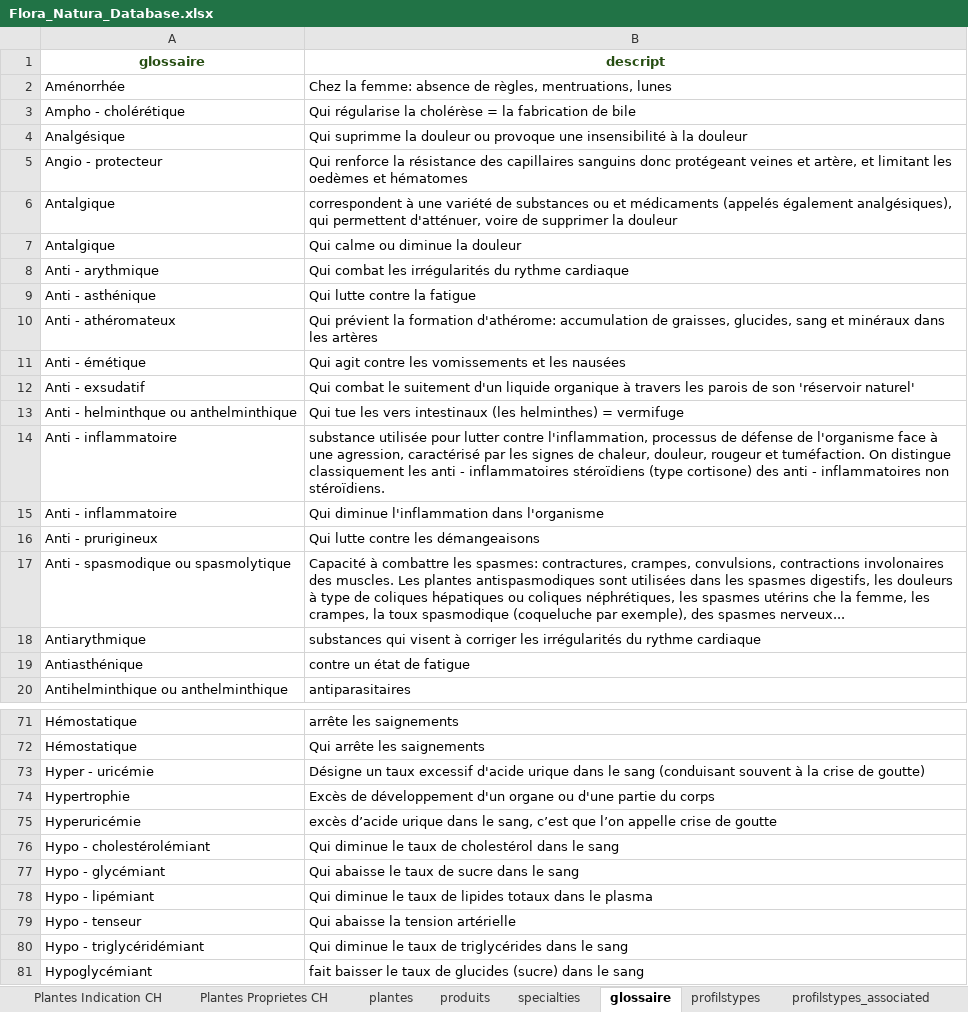
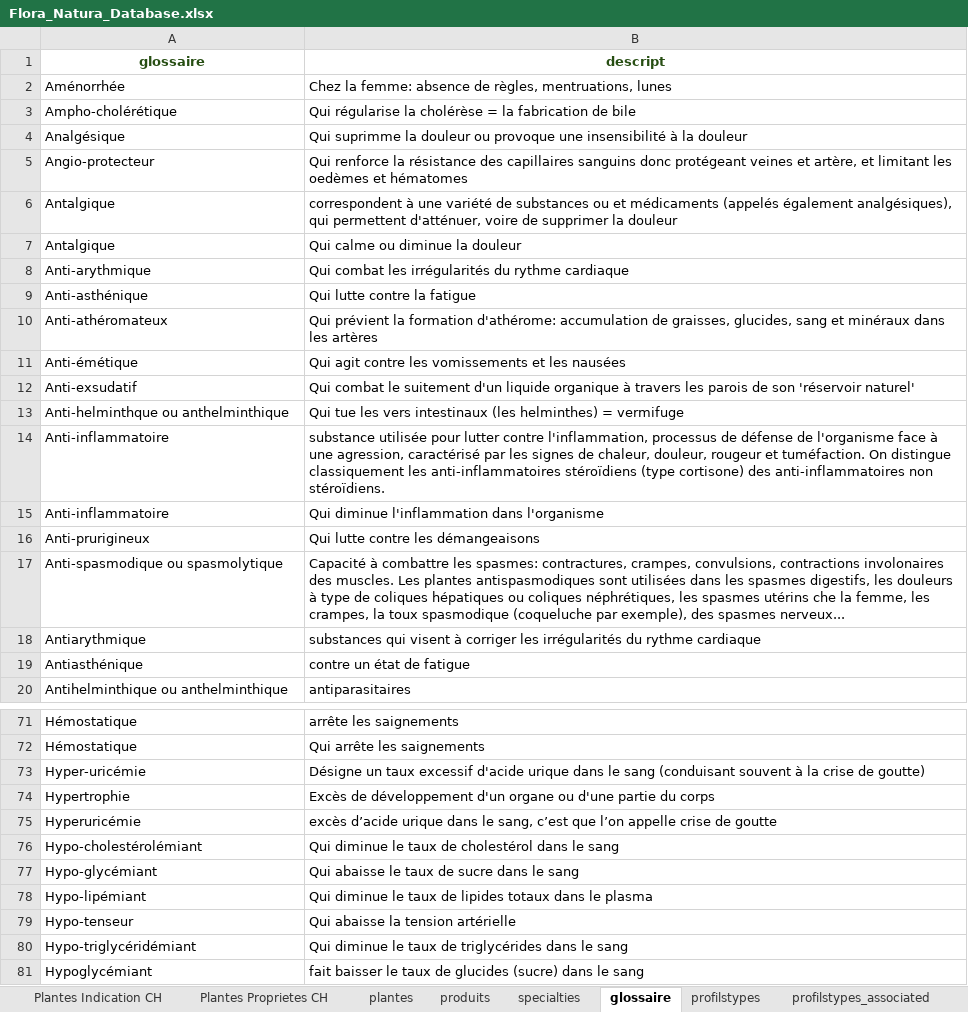
Before and after one commit to phuonght28/NaturalFloral, an Excel workbook: src/parsers/Flora_Natura_Database.xlsx, sheet glossaire, drawn as a sheet; only a part is shown, gaps mark what is left out; values as stored, in another font and other column widths than the file's, no borders; charts and pictures not drawn; the diff covers the shown part only; the diff names each change by its address in the sheet, - before the commit and + after, or states it on an @@ line.

```diff
--- a/src/parsers/Flora_Natura_Database.xlsx (sheet glossaire)
+++ b/src/parsers/Flora_Natura_Database.xlsx (sheet glossaire)
-A3 (glossaire): Ampho - cholérétique
+A3 (glossaire): Ampho-cholérétique
-A5 (glossaire): Angio - protecteur
+A5 (glossaire): Angio-protecteur
-A8 (glossaire): Anti - arythmique
+A8 (glossaire): Anti-arythmique
-A9 (glossaire): Anti - asthénique
+A9 (glossaire): Anti-asthénique
-A10 (glossaire): Anti - athéromateux
+A10 (glossaire): Anti-athéromateux
-A11 (glossaire): Anti - émétique
+A11 (glossaire): Anti-émétique
-A12 (glossaire): Anti - exsudatif
+A12 (glossaire): Anti-exsudatif
-A13 (glossaire): Anti - helminthque ou anthelminthique
+A13 (glossaire): Anti-helminthque ou anthelminthique
-A14:A15 (glossaire): Anti - inflammatoire
+A14:A15 (glossaire): Anti-inflammatoire
-B14 (descript): …classiquement les anti - inflammatoires stéroïdiens (type cortisone) des anti - inflammatoires non stéroïdiens.
+B14 (descript): …classiquement les anti-inflammatoires stéroïdiens (type cortisone) des anti-inflammatoires non stéroïdiens.
-A16 (glossaire): Anti - prurigineux
+A16 (glossaire): Anti-prurigineux
-A17 (glossaire): Anti - spasmodique ou spasmolytique
+A17 (glossaire): Anti-spasmodique ou spasmolytique
-A73 (glossaire): Hyper - uricémie
+A73 (glossaire): Hyper-uricémie
-A76 (glossaire): Hypo - cholestérolémiant
+A76 (glossaire): Hypo-cholestérolémiant
-A77 (glossaire): Hypo - glycémiant
+A77 (glossaire): Hypo-glycémiant
-A78 (glossaire): Hypo - lipémiant
+A78 (glossaire): Hypo-lipémiant
-A79 (glossaire): Hypo - tenseur
+A79 (glossaire): Hypo-tenseur
-A80 (glossaire): Hypo - triglycéridémiant
+A80 (glossaire): Hypo-triglycéridémiant
```
Also changed, not shown: 9 edited cells elsewhere in this sheet, sheet plantes, sheet produits, sheet Plantes Indication CH, sheet Plantes Proprietes CH, sheet profilstypes_associated, sheet progres, 3 more sheets, hidden cells, 32 other files.
